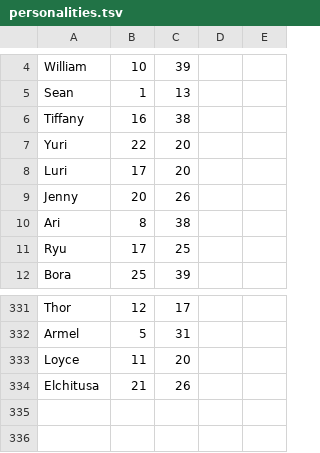
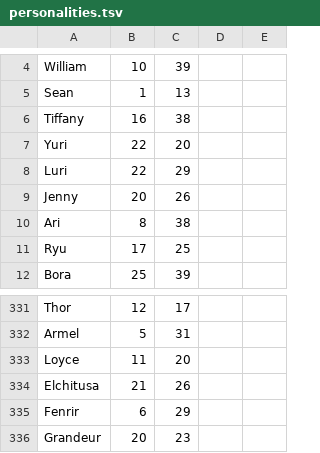
Before and after one commit to yichizhng/soccer_spirits_text_processing, a TSV file: personalities.tsv, drawn as a sheet; only a part is shown, gaps mark what is left out.

```diff
--- a/personalities.tsv
+++ b/personalities.tsv
@@ -7,3 +7,3 @@ Tiffany	16	38
 Yuri	22	20		
-Luri	17	20		
+Luri	22	29	
 Jenny	20	26		
@@ -334 +334,3 @@ Loyce	11	20
 Elchitusa	21	26
+Fenrir	6	29
+Grandeur	20	23
```
Also changed, not shown: 3 other files.
